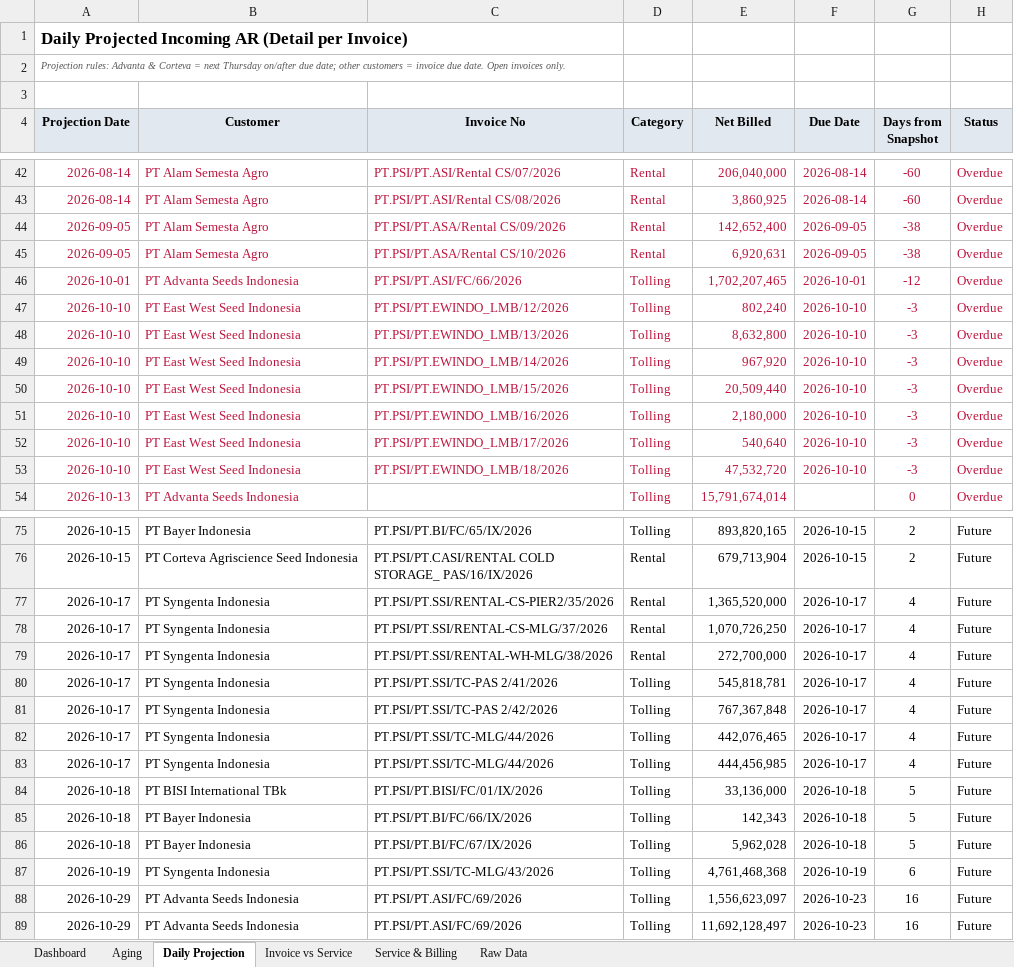
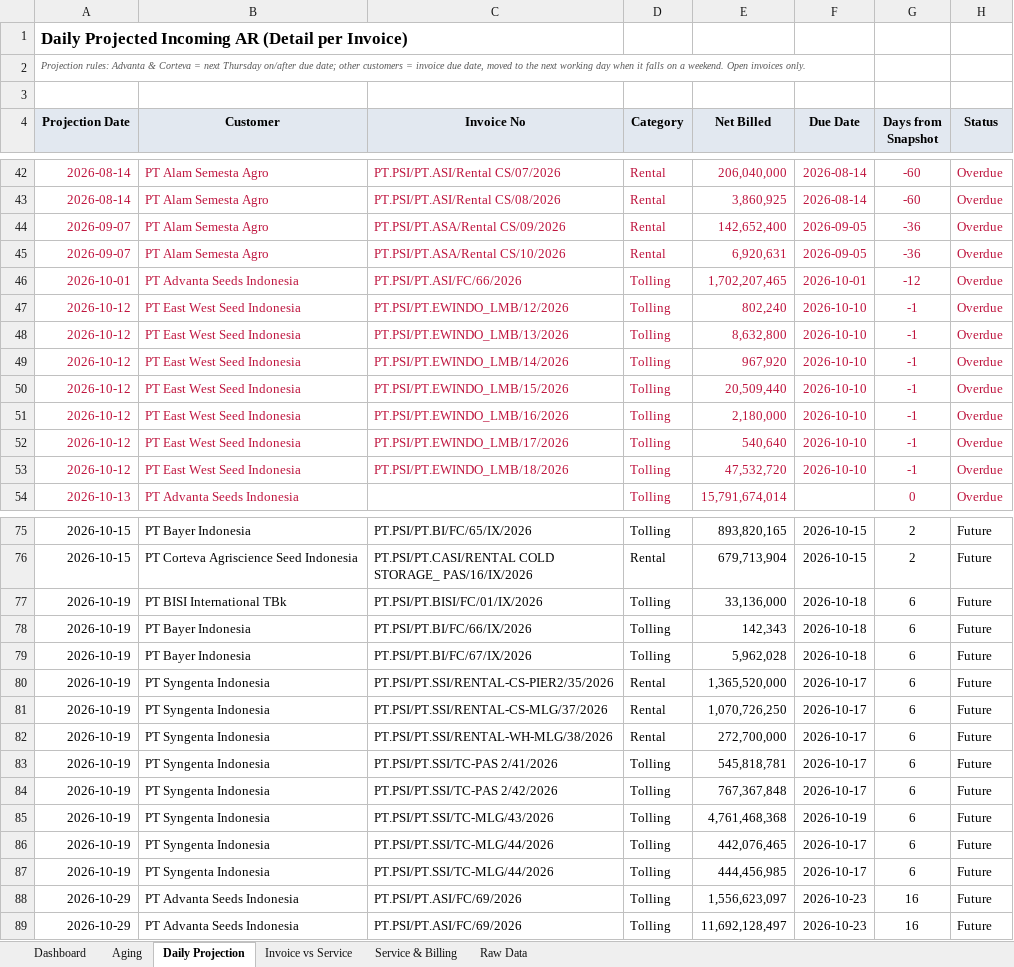
Before and after one commit to finmanagerindonesia-dev/psi-ar-dashboard, an Excel workbook: AR Movement Report.xlsx, sheet Daily Projection, drawn as a sheet; only a part is shown, gaps mark what is left out; values as stored, in another font and other column widths than the file's, no borders; removed rows and columns are numbered as before the commit, all else as after; the diff covers the shown part only; the diff names each change by its address in the sheet, - before the commit and + after, or states it on an @@ line.

```diff
--- a/AR Movement Report.xlsx (sheet Daily Projection)
+++ b/AR Movement Report.xlsx (sheet Daily Projection)
-A2 (Projection Date): …invoice due date. Open invoices…
+A2 (Projection Date): …invoice due date, moved to the next working day when it falls on a weekend. Open invoices…
-A44:A45 (Projection Date): 2026-09-05
+A44:A45 (Projection Date): 2026-09-07
-G44:G45 (Days from Snapshot): -38
+G44:G45 (Days from Snapshot): -36
-A47:A53 (Projection Date): 2026-10-10
+A47:A53 (Projection Date): 2026-10-12
-G47:G53 (Days from Snapshot): -3
+G47:G53 (Days from Snapshot): -1
+row 77: 2026-10-19 | PT BISI International TBk | PT.PSI/PT.BISI/FC/01/IX/2026 | Tolling | 33,136,000 | 2026-10-18 | 6 | Future
+row 78: 2026-10-19 | PT Bayer Indonesia | PT.PSI/PT.BI/FC/66/IX/2026 | Tolling | 142,343 | 2026-10-18 | 6 | Future
+row 79: 2026-10-19 | PT Bayer Indonesia | PT.PSI/PT.BI/FC/67/IX/2026 | Tolling | 5,962,028 | 2026-10-18 | 6 | Future
-A80:A84 (Projection Date): 2026-10-17
+A80:A84 (Projection Date): 2026-10-19
-G80:G84 (Days from Snapshot): 4
+G80:G84 (Days from Snapshot): 6
-row 82: 2026-10-17 | PT Syngenta Indonesia | PT.PSI/PT.SSI/TC-MLG/44/2026 | Tolling | 442,076,465 | 2026-10-17 | 4 | Future
-row 83: 2026-10-17 | PT Syngenta Indonesia | PT.PSI/PT.SSI/TC-MLG/44/2026 | Tolling | 444,456,985 | 2026-10-17 | 4 | Future
-row 84: 2026-10-18 | PT BISI International TBk | PT.PSI/PT.BISI/FC/01/IX/2026 | Tolling | 33,136,000 | 2026-10-18 | 5 | Future
-row 85: 2026-10-18 | PT Bayer Indonesia | PT.PSI/PT.BI/FC/66/IX/2026 | Tolling | 142,343 | 2026-10-18 | 5 | Future
-row 86: 2026-10-18 | PT Bayer Indonesia | PT.PSI/PT.BI/FC/67/IX/2026 | Tolling | 5,962,028 | 2026-10-18 | 5 | Future
+row 86: 2026-10-19 | PT Syngenta Indonesia | PT.PSI/PT.SSI/TC-MLG/44/2026 | Tolling | 442,076,465 | 2026-10-17 | 6 | Future
+row 87: 2026-10-19 | PT Syngenta Indonesia | PT.PSI/PT.SSI/TC-MLG/44/2026 | Tolling | 444,456,985 | 2026-10-17 | 6 | Future
```
Also changed, not shown: 34 edited cells elsewhere in this sheet, sheet Dashboard.
